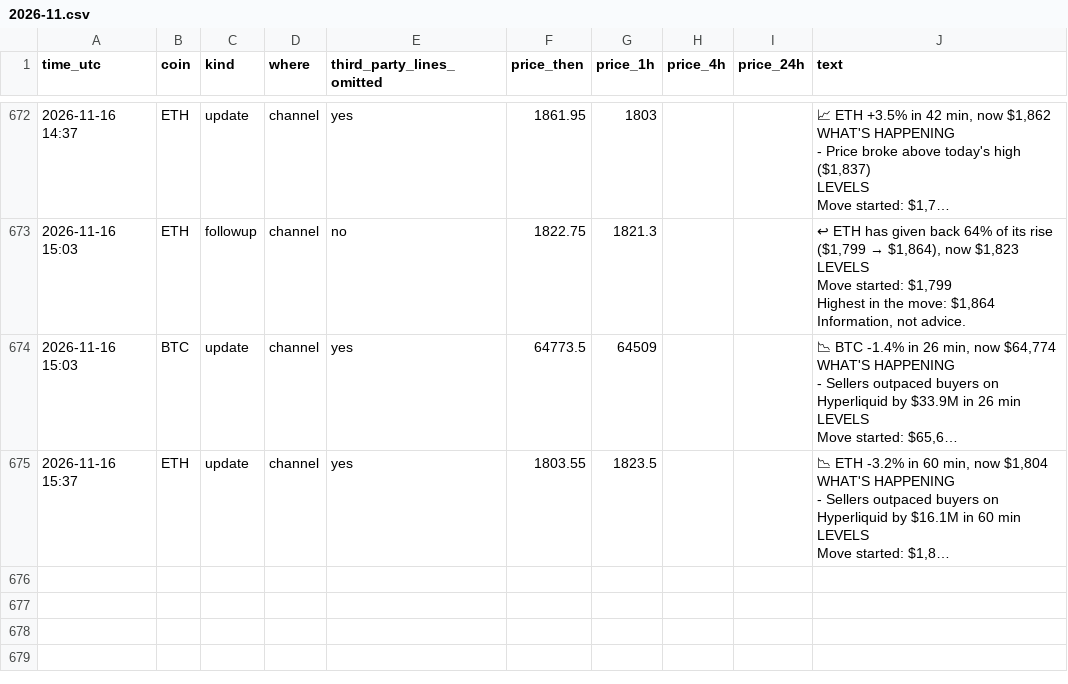
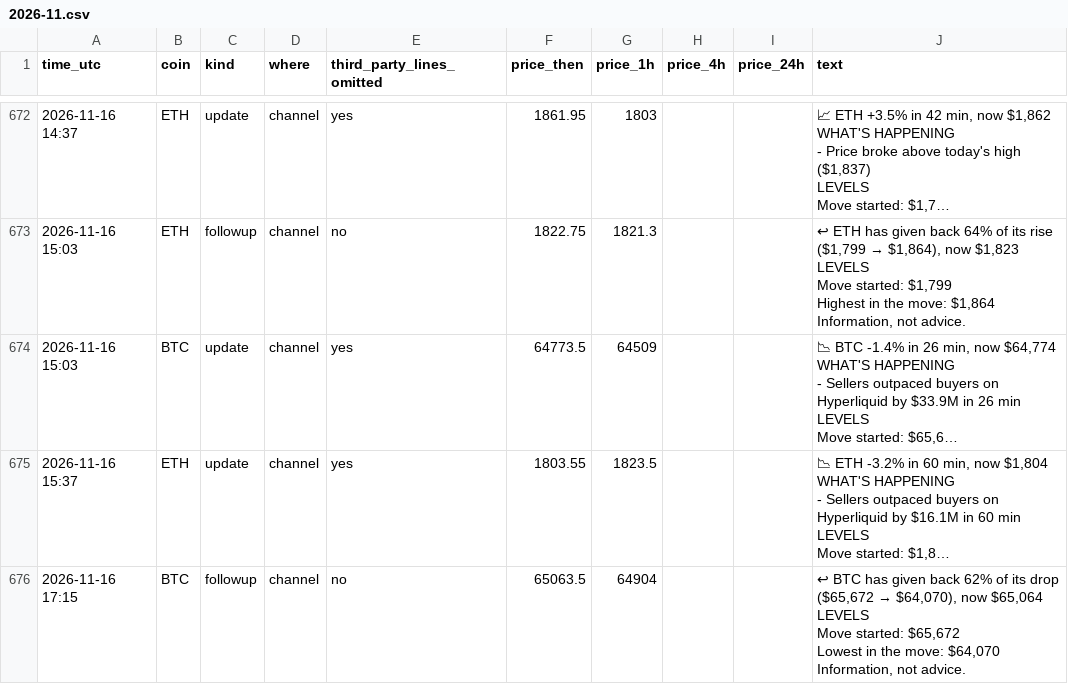
Before and after one commit to dev0xeb/tell-record, a CSV file: 2026-11.csv, drawn as a sheet; only a part is shown, gaps mark what is left out; long unchanged cells end in …; ↵ is a line break in a cell; the diff names each change by its address in the sheet, - before the commit and + after, or states it on an @@ line.

Commit message:
Track record 2026-11-16T18:45 UTC

```diff
--- a/2026-11.csv
+++ b/2026-11.csv
+row 676: 2026-11-16 17:15 | BTC | followup | channel | no | 65063.5 | 64904 |  |  | ↩ BTC has given back 62% of its drop ($65,672 → $64,070), now $65,064 ↵ LEVELS ↵ Move started: $65,672 ↵ Lowest in the move: $64,070 ↵ Information, not advice.
```
